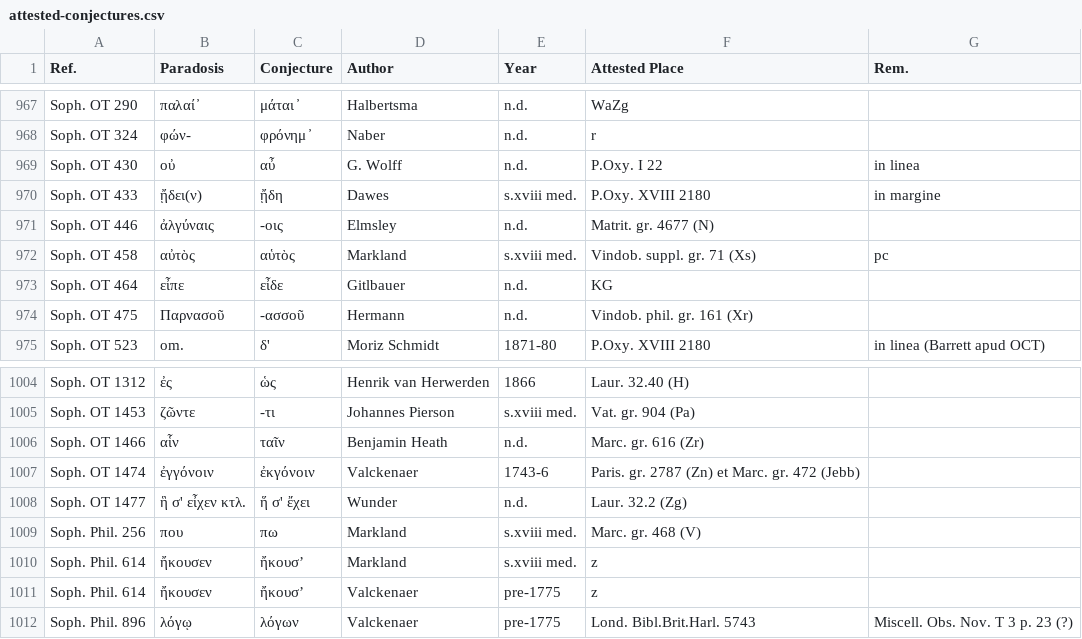
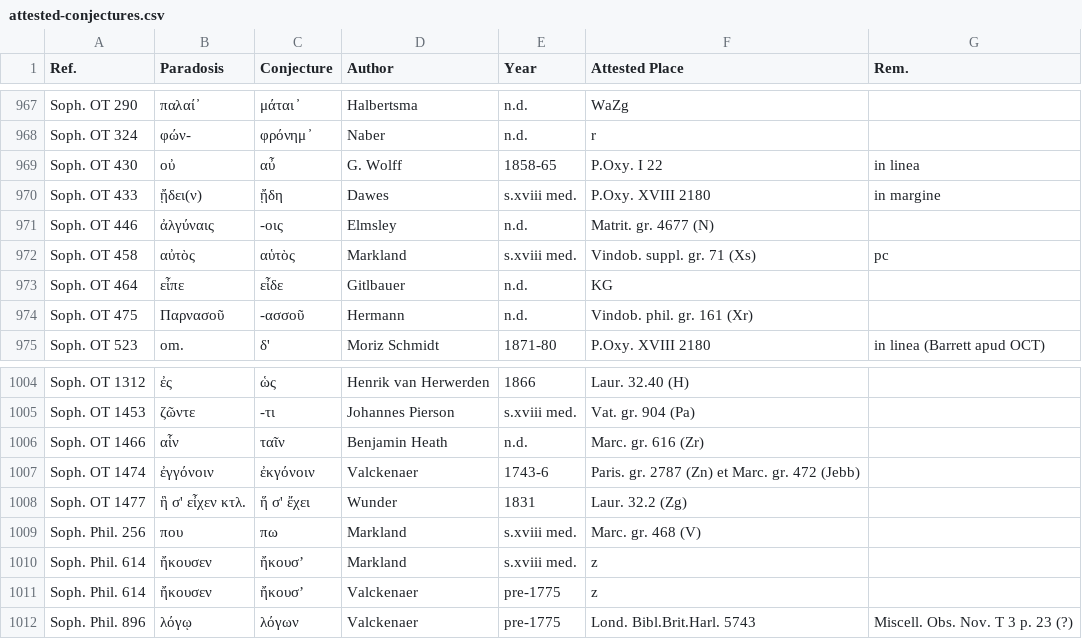
Before and after one commit to tkb-github/attested-conjectures, a CSV file: attested-conjectures.csv, drawn as a sheet; only a part is shown, gaps mark what is left out; the diff covers the shown part only.

```diff
--- a/attested-conjectures.csv
+++ b/attested-conjectures.csv
@@ -968,3 +968,3 @@ Soph. OT 290,παλαί ̓,μάται ̓,Halbertsma,n.d.,WaZg,
 Soph. OT 324,φών-,φρόνημ ̓,Naber,n.d.,r,
-Soph. OT 430,οὐ,αὖ,G. Wolff,n.d.,P.Oxy. I 22,in linea
+Soph. OT 430,οὐ,αὖ,G. Wolff,1858-65,P.Oxy. I 22,in linea
 Soph. OT 433,ᾔδει(ν),ᾔδη,Dawes,s.xviii med.,P.Oxy. XVIII 2180,in margine
@@ -1007,3 +1007,3 @@ Soph. OT 1466,αἷν,ταῖν,Benjamin Heath,n.d.,Marc. gr. 616 (Zr),
 Soph. OT 1474,ἐγγόνοιν,ἐκγόνοιν,Valckenaer,1743-6,Paris. gr. 2787 (Zn) et Marc. gr. 472 (Jebb),
-Soph. OT 1477,ἣ σ' εἶχεν κτλ.,ἥ σ' ἔχει,Wunder,n.d.,Laur. 32.2 (Zg),
+Soph. OT 1477,ἣ σ' εἶχεν κτλ.,ἥ σ' ἔχει,Wunder,1831,Laur. 32.2 (Zg),
 Soph. Phil. 256,που,πω,Markland,s.xviii med.,Marc. gr. 468 (V),
```
Also changed, not shown: 5 edited cells elsewhere in this file.
